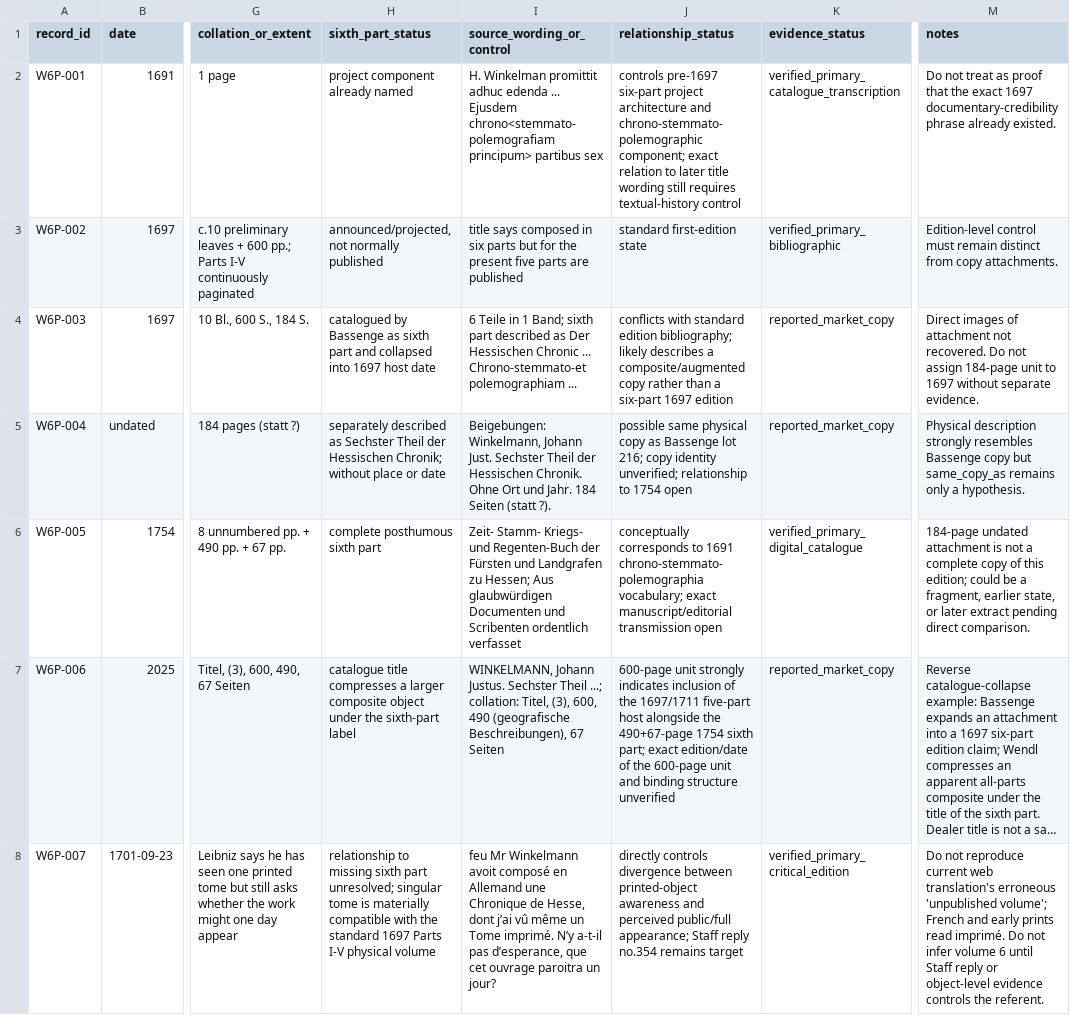
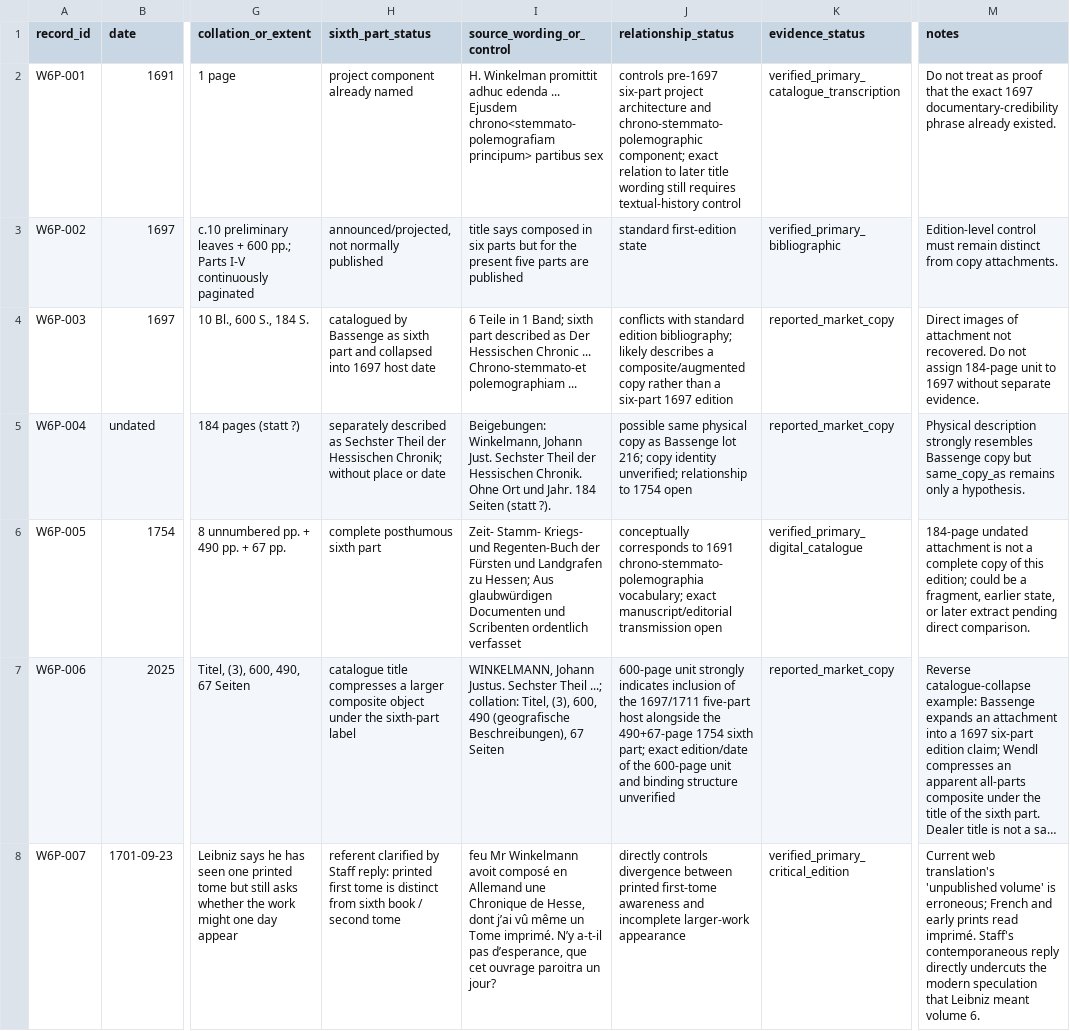
Before and after one commit to zhhos98-cell/frontispieces_18chistoriography, a CSV file: data/winkelmann_sixth_part_project_and_copy_state_control_1691_1754_2026-08-28.csv, drawn as a sheet; only a part is shown, gaps mark what is left out; long unchanged cells end in …; the diff covers the shown part only; the diff names each change by its address in the sheet, - before the commit and + after, or states it on an @@ line.

Commit message:
Add Staff 1701 second-tome and heirs control

```diff
--- a/data/winkelmann_sixth_part_project_and_copy_state_control_1691_1754_2026-08-28.csv
+++ b/data/winkelmann_sixth_part_project_and_copy_state_control_1691_1754_2026-08-28.csv
-H8 (sixth_part_status): relationship to missing sixth part unresolved; singular tome is materially compatible with the standard 1697 Parts I-V physical volume
+H8 (sixth_part_status): referent clarified by Staff reply: printed first tome is distinct from sixth book / second tome
-J8 (relationship_status): …divergence between printed-object awareness and perceived public/full appearance; Staff reply no.354 remains target
+J8 (relationship_status): …divergence between printed first-tome awareness and incomplete larger-work appearance
-M8 (notes): Do not reproduce current web translation's erroneous 'unpublished volume'; French and early prints read imprimé. Do not infer volume 6 until Staff reply or object-level evidence controls the referent.
+M8 (notes): Current web translation's 'unpublished volume' is erroneous; French and early prints read imprimé. Staff's contemporaneous reply directly undercuts the modern speculation that Leibniz meant volume 6.
```
Also changed, not shown: 1 added row elsewhere in this file.
